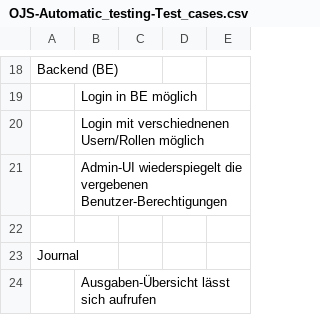
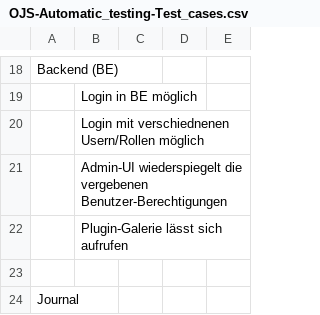
Before and after one commit to ronste/OJS-Tests, a CSV file: OJS-Automatic_testing-Test_cases.csv, drawn as a sheet; only a part is shown, gaps mark what is left out; the shorter side is filled out with more unchanged rows.

Commit message:
Update OJS-Automatic_testing-Test_cases.csv

```diff
--- a/OJS-Automatic_testing-Test_cases.csv
+++ b/OJS-Automatic_testing-Test_cases.csv
@@ -23,2 +23,3 @@ Backend (BE),,,,
 ,Admin-UI wiederspiegelt die vergebenen Benutzer-Berechtigungen ,,,
+,Plugin-Galerie lässt sich aufrufen ,,,
 ,,,,
```
